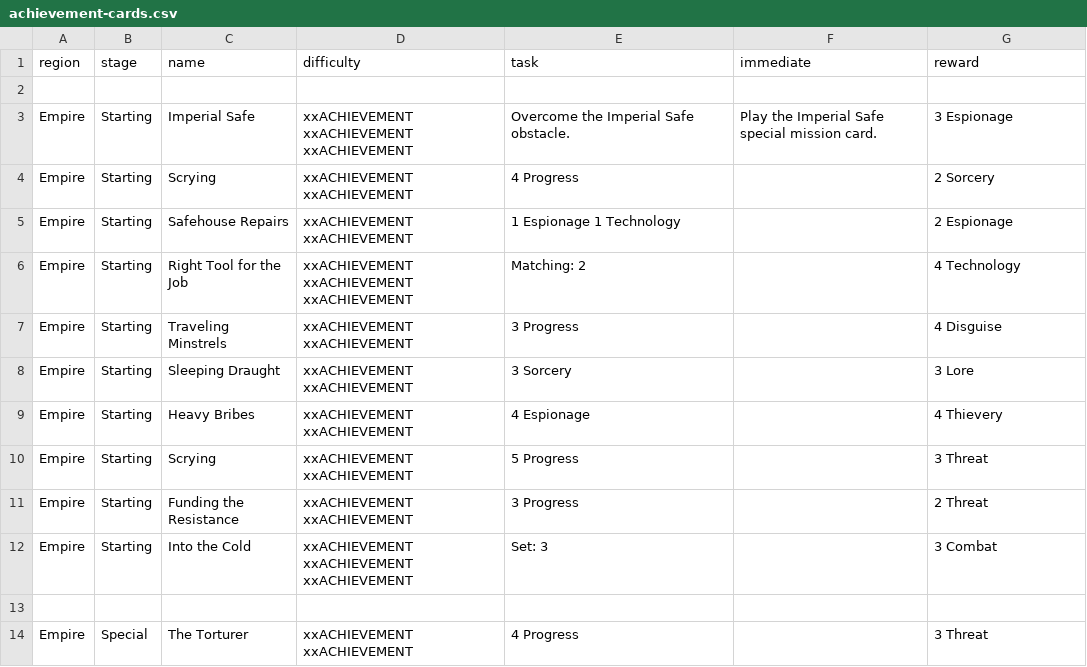
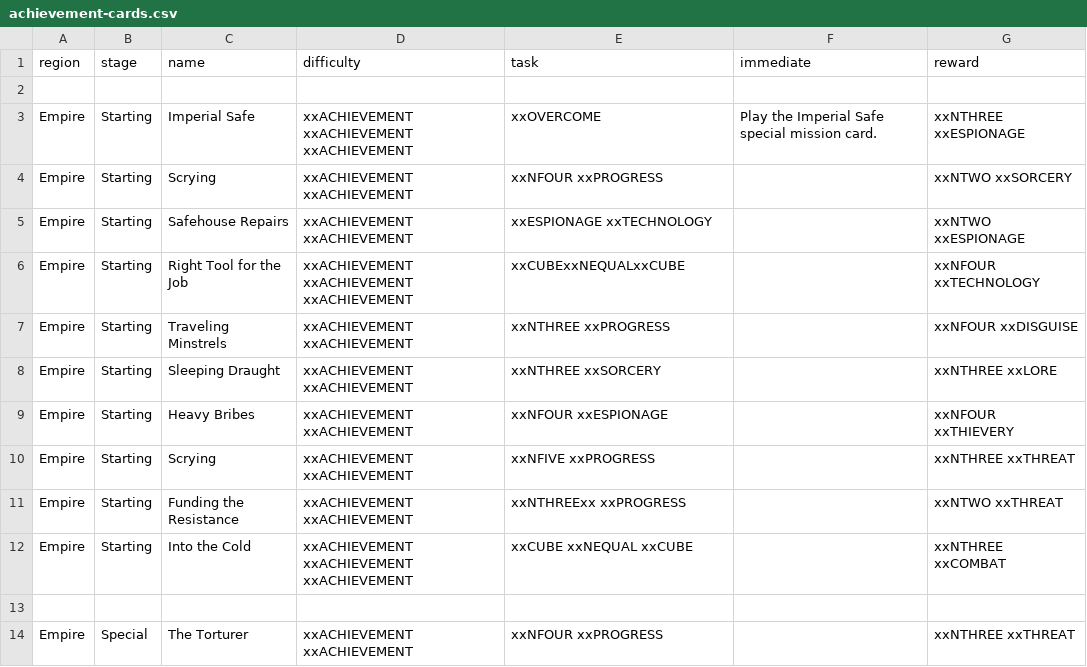
Before and after one commit to ziapeltagames/six-winters, a CSV file: csv/achievement-cards.csv, drawn as a sheet.

Commit message:
cleaned up achievements

```diff
--- a/csv/achievement-cards.csv
+++ b/csv/achievement-cards.csv
@@ -2,13 +2,13 @@ region,stage,name,difficulty,task,immediate,reward
 
-"Empire","Starting","Imperial Safe","xxACHIEVEMENT xxACHIEVEMENT xxACHIEVEMENT","Overcome the Imperial Safe obstacle.","Play the Imperial Safe special mission card.","3 Espionage"
-"Empire","Starting","Scrying","xxACHIEVEMENT xxACHIEVEMENT","4 Progress","","2 Sorcery"
-"Empire","Starting","Safehouse Repairs","xxACHIEVEMENT xxACHIEVEMENT","1 Espionage 1 Technology","","2 Espionage"
-"Empire","Starting","Right Tool for the Job","xxACHIEVEMENT xxACHIEVEMENT xxACHIEVEMENT","Matching: 2","","4 Technology"
-"Empire","Starting","Traveling Minstrels","xxACHIEVEMENT xxACHIEVEMENT","3 Progress","","4 Disguise"
-"Empire","Starting","Sleeping Draught","xxACHIEVEMENT xxACHIEVEMENT","3 Sorcery","","3 Lore"
-"Empire","Starting","Heavy Bribes","xxACHIEVEMENT xxACHIEVEMENT","4 Espionage","","4 Thievery"
-"Empire","Starting","Scrying","xxACHIEVEMENT xxACHIEVEMENT","5 Progress","","3 Threat"
-"Empire","Starting","Funding the Resistance","xxACHIEVEMENT xxACHIEVEMENT","3 Progress","","2 Threat"
-"Empire","Starting","Into the Cold","xxACHIEVEMENT xxACHIEVEMENT xxACHIEVEMENT","Set: 3","","3 Combat"
+"Empire","Starting","Imperial Safe","xxACHIEVEMENT xxACHIEVEMENT xxACHIEVEMENT","xxOVERCOME","Play the Imperial Safe special mission card.","xxNTHREE xxESPIONAGE"
+"Empire","Starting","Scrying","xxACHIEVEMENT xxACHIEVEMENT","xxNFOUR xxPROGRESS","","xxNTWO xxSORCERY"
+"Empire","Starting","Safehouse Repairs","xxACHIEVEMENT xxACHIEVEMENT","xxESPIONAGE xxTECHNOLOGY","","xxNTWO xxESPIONAGE"
+"Empire","Starting","Right Tool for the Job","xxACHIEVEMENT xxACHIEVEMENT xxACHIEVEMENT","xxCUBExxNEQUALxxCUBE","","xxNFOUR xxTECHNOLOGY"
+"Empire","Starting","Traveling Minstrels","xxACHIEVEMENT xxACHIEVEMENT","xxNTHREE xxPROGRESS","","xxNFOUR xxDISGUISE"
+"Empire","Starting","Sleeping Draught","xxACHIEVEMENT xxACHIEVEMENT","xxNTHREE xxSORCERY","","xxNTHREE xxLORE"
+"Empire","Starting","Heavy Bribes","xxACHIEVEMENT xxACHIEVEMENT","xxNFOUR xxESPIONAGE","","xxNFOUR xxTHIEVERY"
+"Empire","Starting","Scrying","xxACHIEVEMENT xxACHIEVEMENT","xxNFIVE xxPROGRESS","","xxNTHREE xxTHREAT"
+"Empire","Starting","Funding the Resistance","xxACHIEVEMENT xxACHIEVEMENT","xxNTHREExx xxPROGRESS","","xxNTWO xxTHREAT"
+"Empire","Starting","Into the Cold","xxACHIEVEMENT xxACHIEVEMENT xxACHIEVEMENT","xxCUBE xxNEQUAL xxCUBE","","xxNTHREE xxCOMBAT"
 
-"Empire","Special","The Torturer","xxACHIEVEMENT xxACHIEVEMENT","4 Progress","","3 Threat"
+"Empire","Special","The Torturer","xxACHIEVEMENT xxACHIEVEMENT","xxNFOUR xxPROGRESS","","xxNTHREE xxTHREAT"
```
Also changed, not shown: 10 other files.
